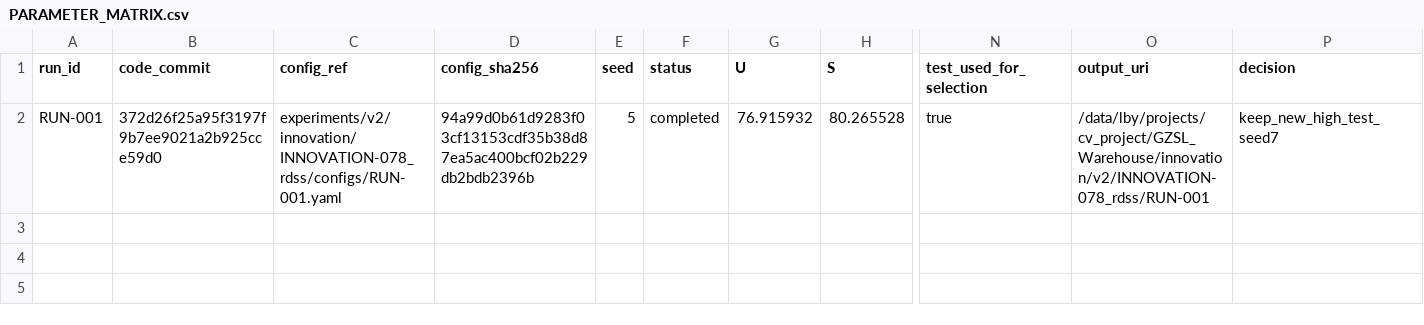
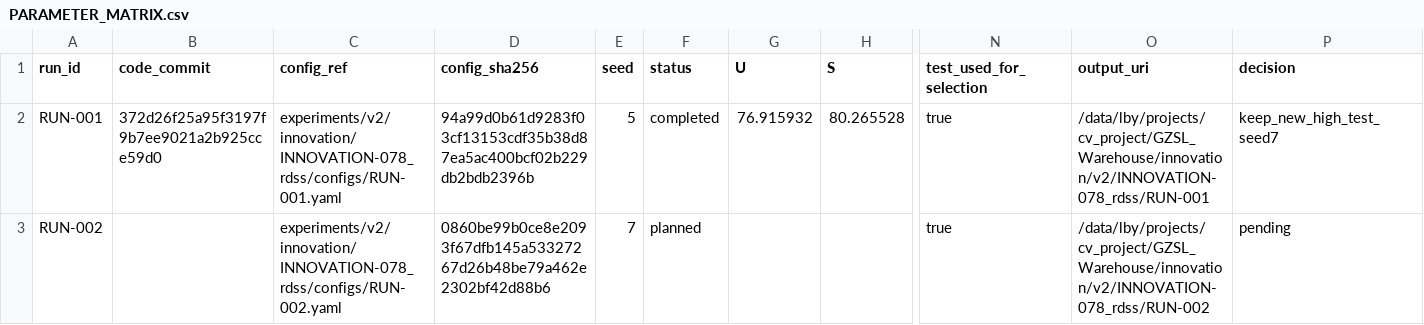
Before and after one commit to GetlotMoney/gzsl-paper, a CSV file: experiments/v2/innovation/INNOVATION-078_rdss/PARAMETER_MATRIX.csv, drawn as a sheet; only a part is shown, gaps mark what is left out; rows hold the shown columns only; the diff names each change by its address in the sheet, - before the commit and + after, or states it on an @@ line.

Commit message:
pre-register RDSS seed7 reliability

```diff
--- a/experiments/v2/innovation/INNOVATION-078_rdss/PARAMETER_MATRIX.csv
+++ b/experiments/v2/innovation/INNOVATION-078_rdss/PARAMETER_MATRIX.csv
+row 3: RUN-002 |  | experiments/v2/innovation/INNOVATION-078_rdss/configs/RUN-002.yaml | 0860be99b0ce8e2093f67dfb145a53327267d26b48be79a462e2302bf42d88b6 | 7 | planned |  |  | true | /data/lby/projects/cv_project/GZSL_Warehouse/innovation/v2/INNOVATION-078_rdss/RUN-002 | pending
```
Also changed, not shown: 2 other files.
